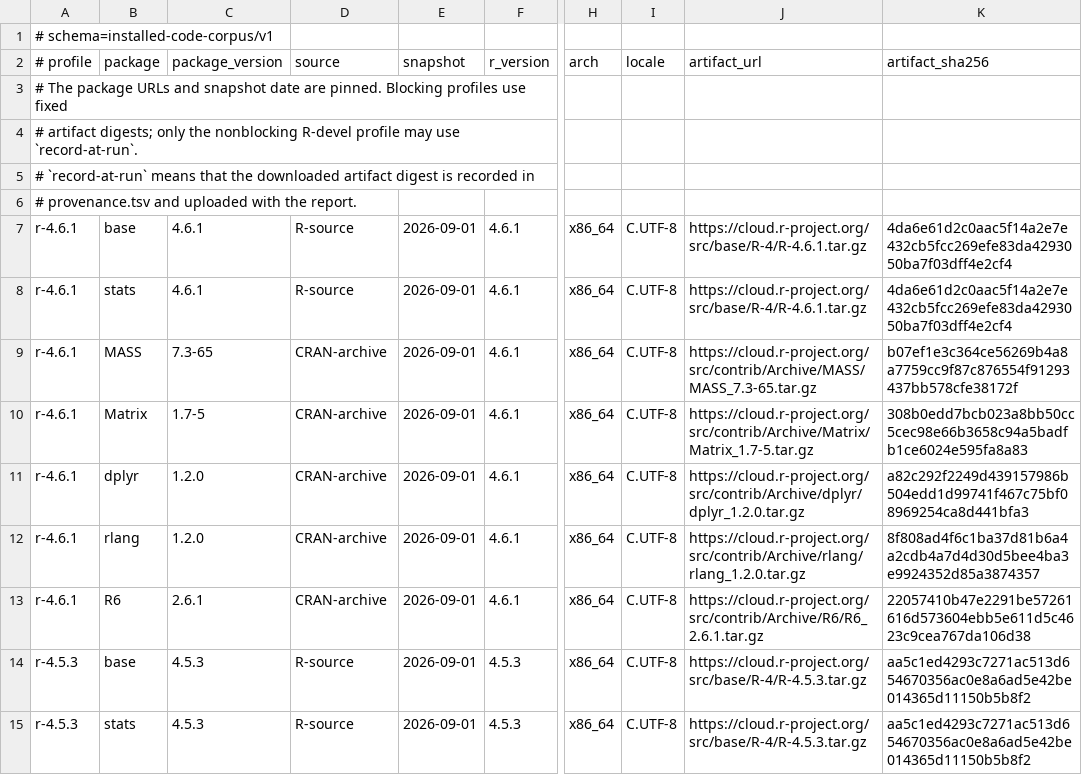
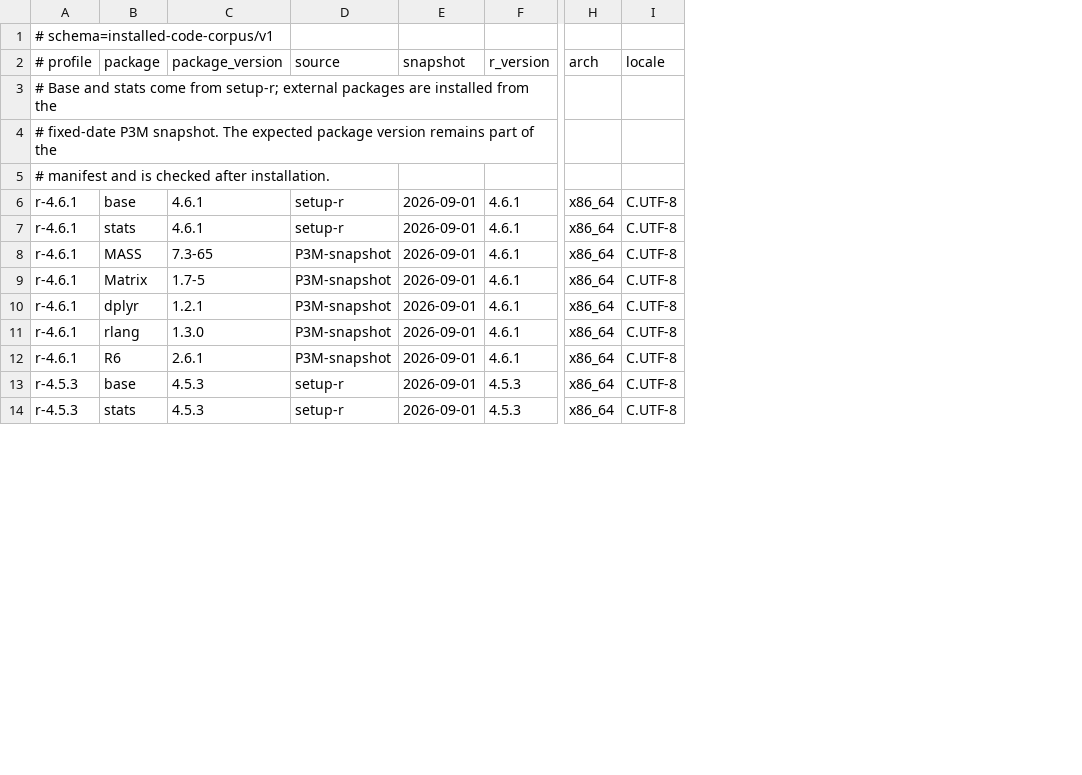
Before and after one commit to eitsupi/r-documentation-rs, a TSV file: .github/scripts/installed-code-corpus-manifest.tsv, drawn as a sheet; only a part is shown, gaps mark what is left out; removed rows and columns are numbered as before the commit, all else as after; rows hold the shown columns only; the diff covers the shown part only; the diff names each change by its address in the sheet, - before the commit and + after, or states it on an @@ line.

Commit message:
refactor(ci): simplify corpus package setup

```diff
--- a/.github/scripts/installed-code-corpus-manifest.tsv
+++ b/.github/scripts/installed-code-corpus-manifest.tsv
-column J (artifact_url), rows 7-15: https://cloud.r-project.org/src/base/R-4/R-4.6.1.tar.gz | https://cloud.r-project.org/src/base/R-4/R-4.6.1.tar.gz | https://cloud.r-project.org/src/contrib/Archive/MASS/MASS_7.3-65.tar.gz | https://cloud.r-project.org/src/contrib/Archive/Matrix/Matrix_1.7-5.tar.gz | https://cloud.r-project.org/src/contrib/Archive/dplyr/dplyr_1.2.0.tar.gz | https://cloud.r-project.org/src/contrib/Archive/rlang/rlang_1.2.0.tar.gz | https://cloud.r-project.org/src/contrib/Archive/R6/R6_2.6.1.tar.gz | https://cloud.r-project.org/src/base/R-4/R-4.5.3.tar.gz | https://cloud.r-project.org/src/base/R-4/R-4.5.3.tar.gz
-column K (artifact_sha256), rows 7-15: 4da6e61d2c0aac5f14a2e7e432cb5fcc269efe83da4293050ba7f03dff4e2cf4 | 4da6e61d2c0aac5f14a2e7e432cb5fcc269efe83da4293050ba7f03dff4e2cf4 | b07ef1e3c364ce56269b4a8a7759cc9f87c876554f91293437bb578cfe38172f | 308b0edd7bcb023a8bb50cc5cec98e66b3658c94a5badfb1ce6024e595fa8a83 | a82c292f2249d439157986b504edd1d99741f467c75bf08969254ca8d441bfa3 | 8f808ad4f6c1ba37d81b6a4a2cdb4a7d4d30d5bee4ba3e9924352d85a3874357 | 22057410b47e2291be57261616d573604ebb5e611d5c4623c9cea767da106d38 | aa5c1ed4293c7271ac513d654670356ac0e8a6ad5e42be014365d11150b5b8f2 | aa5c1ed4293c7271ac513d654670356ac0e8a6ad5e42be014365d11150b5b8f2
-A3 (# profile): # The package URLs and snapshot date are pinned. Blocking profiles use fixed
+A3 (# profile): # Base and stats come from setup-r; external packages are installed from the
-A4 (# profile): # artifact digests; only the nonblocking R-devel profile may use `record-at-run`.
+A4 (# profile): # fixed-date P3M snapshot. The expected package version remains part of the
-A5 (# profile): # `record-at-run` means that the downloaded artifact digest is recorded in
+A5 (# profile): # manifest and is checked after installation.
-row 6: # provenance.tsv and uploaded with the report.
-D6:D7 (source): R-source
+D6:D7 (source): setup-r
-D8:D12 (source): CRAN-archive
+D8:D12 (source): P3M-snapshot
-C10 (package_version): 1.2.0
+C10 (package_version): 1.2.1
-C11 (package_version): 1.2.0
+C11 (package_version): 1.3.0
-D13:D14 (source): R-source
+D13:D14 (source): setup-r
```
Also changed, not shown: 16 edited cells elsewhere in this file, 5 other files.
